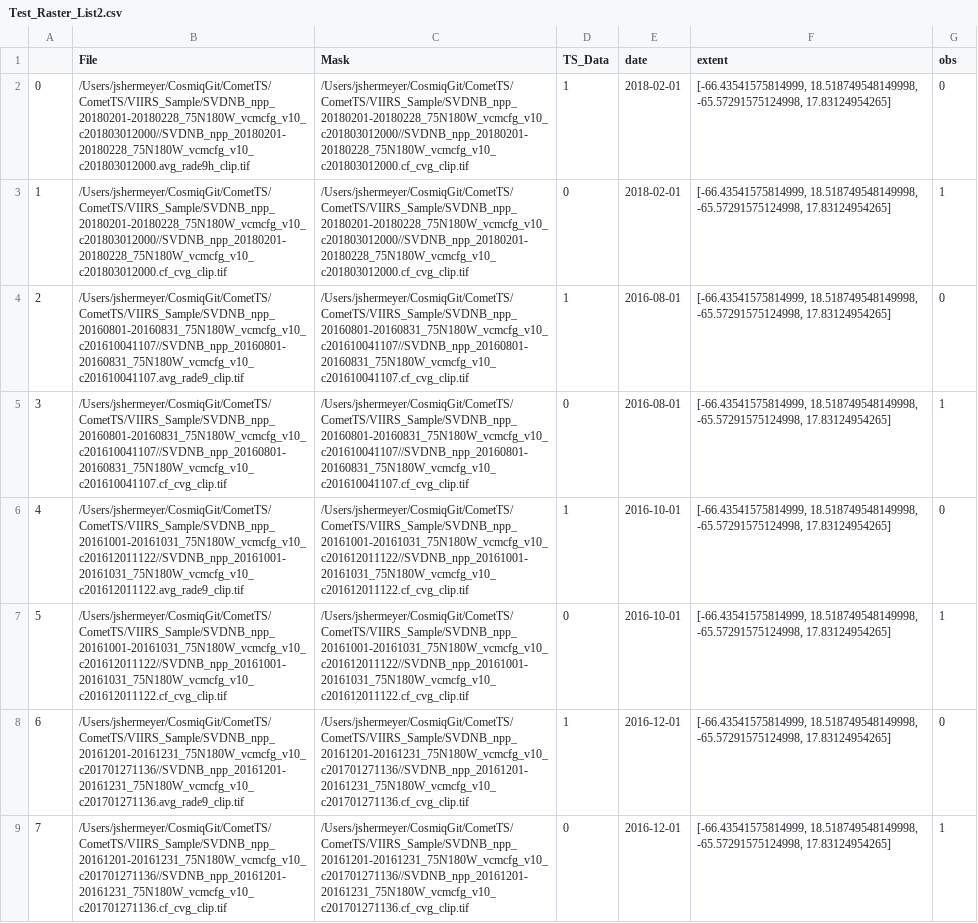
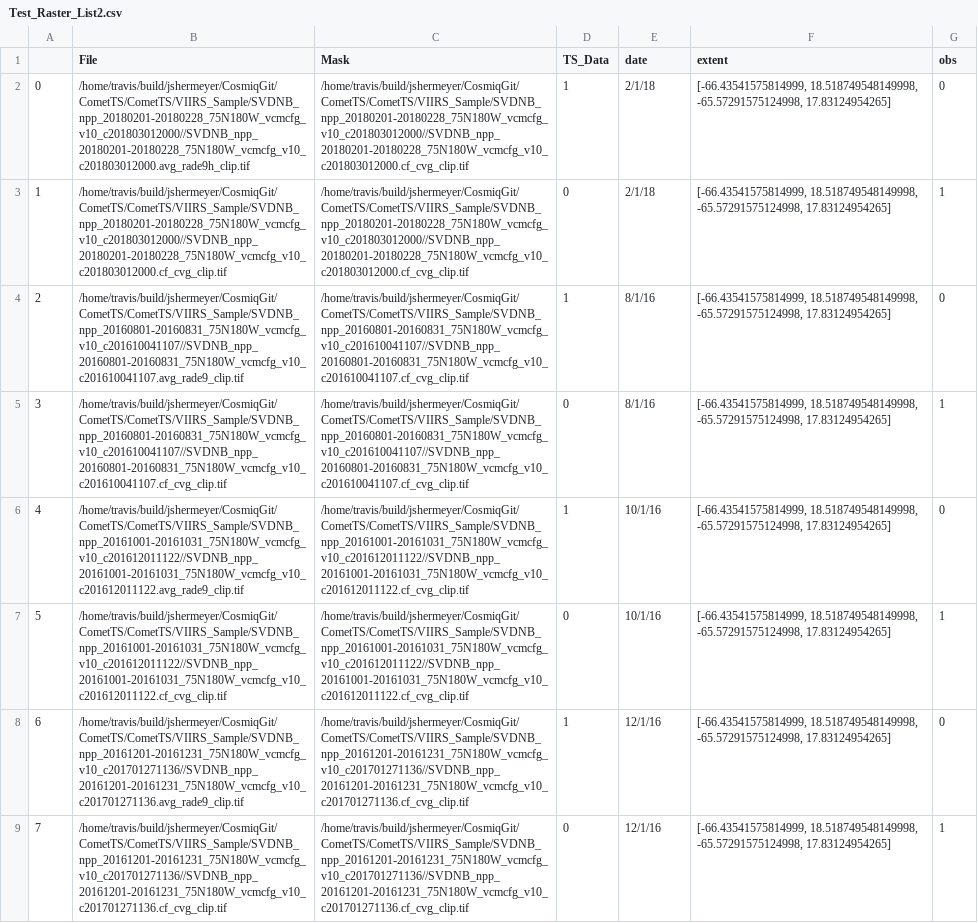
Before and after one commit to CosmiQ/CometTS, a CSV file: CometTS/VIIRS_Sample/Test_Raster_List2.csv, drawn as a sheet; only a part is shown; the diff covers the shown part only; the diff names each change by its address in the sheet, - before the commit and + after, or states it on an @@ line.

```diff
--- a/CometTS/VIIRS_Sample/Test_Raster_List2.csv
+++ b/CometTS/VIIRS_Sample/Test_Raster_List2.csv
-B2 (File): /Users/jshermeyer/CosmiqGit/CometTS/CometTS/VIIRS_Sample/SVDNB_npp_20180201-20180228_75N180W_vcmcfg_v10_c201803012000//SVDNB_npp_20180201-20180228_75N180W_vcmcfg_v10_c201803012000.avg_rade9h_clip.tif
+B2 (File): /home/travis/build/jshermeyer/CosmiqGit/CometTS/CometTS/VIIRS_Sample/SVDNB_npp_20180201-20180228_75N180W_vcmcfg_v10_c201803012000//SVDNB_npp_20180201-20180228_75N180W_vcmcfg_v10_c201803012000.avg_rade9h_clip.tif
-C2:C3 (Mask): /Users/jshermeyer/CosmiqGit/CometTS/CometTS/VIIRS_Sample/SVDNB_npp_20180201-20180228_75N180W_vcmcfg_v10_c201803012000//SVDNB_npp_20180201-20180228_75N180W_vcmcfg_v10_c201803012000.cf_cvg_clip.tif
+C2:C3 (Mask): /home/travis/build/jshermeyer/CosmiqGit/CometTS/CometTS/VIIRS_Sample/SVDNB_npp_20180201-20180228_75N180W_vcmcfg_v10_c201803012000//SVDNB_npp_20180201-20180228_75N180W_vcmcfg_v10_c201803012000.cf_cvg_clip.tif
-E2:E3 (date): 2018-02-01
+E2:E3 (date): 2/1/18
-B3 (File): /Users/jshermeyer/CosmiqGit/CometTS/CometTS/VIIRS_Sample/SVDNB_npp_20180201-20180228_75N180W_vcmcfg_v10_c201803012000//SVDNB_npp_20180201-20180228_75N180W_vcmcfg_v10_c201803012000.cf_cvg_clip.tif
+B3 (File): /home/travis/build/jshermeyer/CosmiqGit/CometTS/CometTS/VIIRS_Sample/SVDNB_npp_20180201-20180228_75N180W_vcmcfg_v10_c201803012000//SVDNB_npp_20180201-20180228_75N180W_vcmcfg_v10_c201803012000.cf_cvg_clip.tif
-B4 (File): /Users/jshermeyer/CosmiqGit/CometTS/CometTS/VIIRS_Sample/SVDNB_npp_20160801-20160831_75N180W_vcmcfg_v10_c201610041107//SVDNB_npp_20160801-20160831_75N180W_vcmcfg_v10_c201610041107.avg_rade9_clip.tif
+B4 (File): /home/travis/build/jshermeyer/CosmiqGit/CometTS/CometTS/VIIRS_Sample/SVDNB_npp_20160801-20160831_75N180W_vcmcfg_v10_c201610041107//SVDNB_npp_20160801-20160831_75N180W_vcmcfg_v10_c201610041107.avg_rade9_clip.tif
-C4:C5 (Mask): /Users/jshermeyer/CosmiqGit/CometTS/CometTS/VIIRS_Sample/SVDNB_npp_20160801-20160831_75N180W_vcmcfg_v10_c201610041107//SVDNB_npp_20160801-20160831_75N180W_vcmcfg_v10_c201610041107.cf_cvg_clip.tif
+C4:C5 (Mask): /home/travis/build/jshermeyer/CosmiqGit/CometTS/CometTS/VIIRS_Sample/SVDNB_npp_20160801-20160831_75N180W_vcmcfg_v10_c201610041107//SVDNB_npp_20160801-20160831_75N180W_vcmcfg_v10_c201610041107.cf_cvg_clip.tif
-E4:E5 (date): 2016-08-01
+E4:E5 (date): 8/1/16
-B5 (File): /Users/jshermeyer/CosmiqGit/CometTS/CometTS/VIIRS_Sample/SVDNB_npp_20160801-20160831_75N180W_vcmcfg_v10_c201610041107//SVDNB_npp_20160801-20160831_75N180W_vcmcfg_v10_c201610041107.cf_cvg_clip.tif
+B5 (File): /home/travis/build/jshermeyer/CosmiqGit/CometTS/CometTS/VIIRS_Sample/SVDNB_npp_20160801-20160831_75N180W_vcmcfg_v10_c201610041107//SVDNB_npp_20160801-20160831_75N180W_vcmcfg_v10_c201610041107.cf_cvg_clip.tif
-B6 (File): /Users/jshermeyer/CosmiqGit/CometTS/CometTS/VIIRS_Sample/SVDNB_npp_20161001-20161031_75N180W_vcmcfg_v10_c201612011122//SVDNB_npp_20161001-20161031_75N180W_vcmcfg_v10_c201612011122.avg_rade9_clip.tif
+B6 (File): /home/travis/build/jshermeyer/CosmiqGit/CometTS/CometTS/VIIRS_Sample/SVDNB_npp_20161001-20161031_75N180W_vcmcfg_v10_c201612011122//SVDNB_npp_20161001-20161031_75N180W_vcmcfg_v10_c201612011122.avg_rade9_clip.tif
-C6:C7 (Mask): /Users/jshermeyer/CosmiqGit/CometTS/CometTS/VIIRS_Sample/SVDNB_npp_20161001-20161031_75N180W_vcmcfg_v10_c201612011122//SVDNB_npp_20161001-20161031_75N180W_vcmcfg_v10_c201612011122.cf_cvg_clip.tif
+C6:C7 (Mask): /home/travis/build/jshermeyer/CosmiqGit/CometTS/CometTS/VIIRS_Sample/SVDNB_npp_20161001-20161031_75N180W_vcmcfg_v10_c201612011122//SVDNB_npp_20161001-20161031_75N180W_vcmcfg_v10_c201612011122.cf_cvg_clip.tif
-E6:E7 (date): 2016-10-01
+E6:E7 (date): 10/1/16
-B7 (File): /Users/jshermeyer/CosmiqGit/CometTS/CometTS/VIIRS_Sample/SVDNB_npp_20161001-20161031_75N180W_vcmcfg_v10_c201612011122//SVDNB_npp_20161001-20161031_75N180W_vcmcfg_v10_c201612011122.cf_cvg_clip.tif
+B7 (File): /home/travis/build/jshermeyer/CosmiqGit/CometTS/CometTS/VIIRS_Sample/SVDNB_npp_20161001-20161031_75N180W_vcmcfg_v10_c201612011122//SVDNB_npp_20161001-20161031_75N180W_vcmcfg_v10_c201612011122.cf_cvg_clip.tif
-B8 (File): /Users/jshermeyer/CosmiqGit/CometTS/CometTS/VIIRS_Sample/SVDNB_npp_20161201-20161231_75N180W_vcmcfg_v10_c201701271136//SVDNB_npp_20161201-20161231_75N180W_vcmcfg_v10_c201701271136.avg_rade9_clip.tif
+B8 (File): /home/travis/build/jshermeyer/CosmiqGit/CometTS/CometTS/VIIRS_Sample/SVDNB_npp_20161201-20161231_75N180W_vcmcfg_v10_c201701271136//SVDNB_npp_20161201-20161231_75N180W_vcmcfg_v10_c201701271136.avg_rade9_clip.tif
-C8:C9 (Mask): /Users/jshermeyer/CosmiqGit/CometTS/CometTS/VIIRS_Sample/SVDNB_npp_20161201-20161231_75N180W_vcmcfg_v10_c201701271136//SVDNB_npp_20161201-20161231_75N180W_vcmcfg_v10_c201701271136.cf_cvg_clip.tif
+C8:C9 (Mask): /home/travis/build/jshermeyer/CosmiqGit/CometTS/CometTS/VIIRS_Sample/SVDNB_npp_20161201-20161231_75N180W_vcmcfg_v10_c201701271136//SVDNB_npp_20161201-20161231_75N180W_vcmcfg_v10_c201701271136.cf_cvg_clip.tif
-E8:E9 (date): 2016-12-01
+E8:E9 (date): 12/1/16
-B9 (File): /Users/jshermeyer/CosmiqGit/CometTS/CometTS/VIIRS_Sample/SVDNB_npp_20161201-20161231_75N180W_vcmcfg_v10_c201701271136//SVDNB_npp_20161201-20161231_75N180W_vcmcfg_v10_c201701271136.cf_cvg_clip.tif
+B9 (File): /home/travis/build/jshermeyer/CosmiqGit/CometTS/CometTS/VIIRS_Sample/SVDNB_npp_20161201-20161231_75N180W_vcmcfg_v10_c201701271136//SVDNB_npp_20161201-20161231_75N180W_vcmcfg_v10_c201701271136.cf_cvg_clip.tif
```
Also changed, not shown: 108 edited cells elsewhere in this file, CometTS/VIIRS_Sample/Test_San_Juan_FullStats2.csv.
